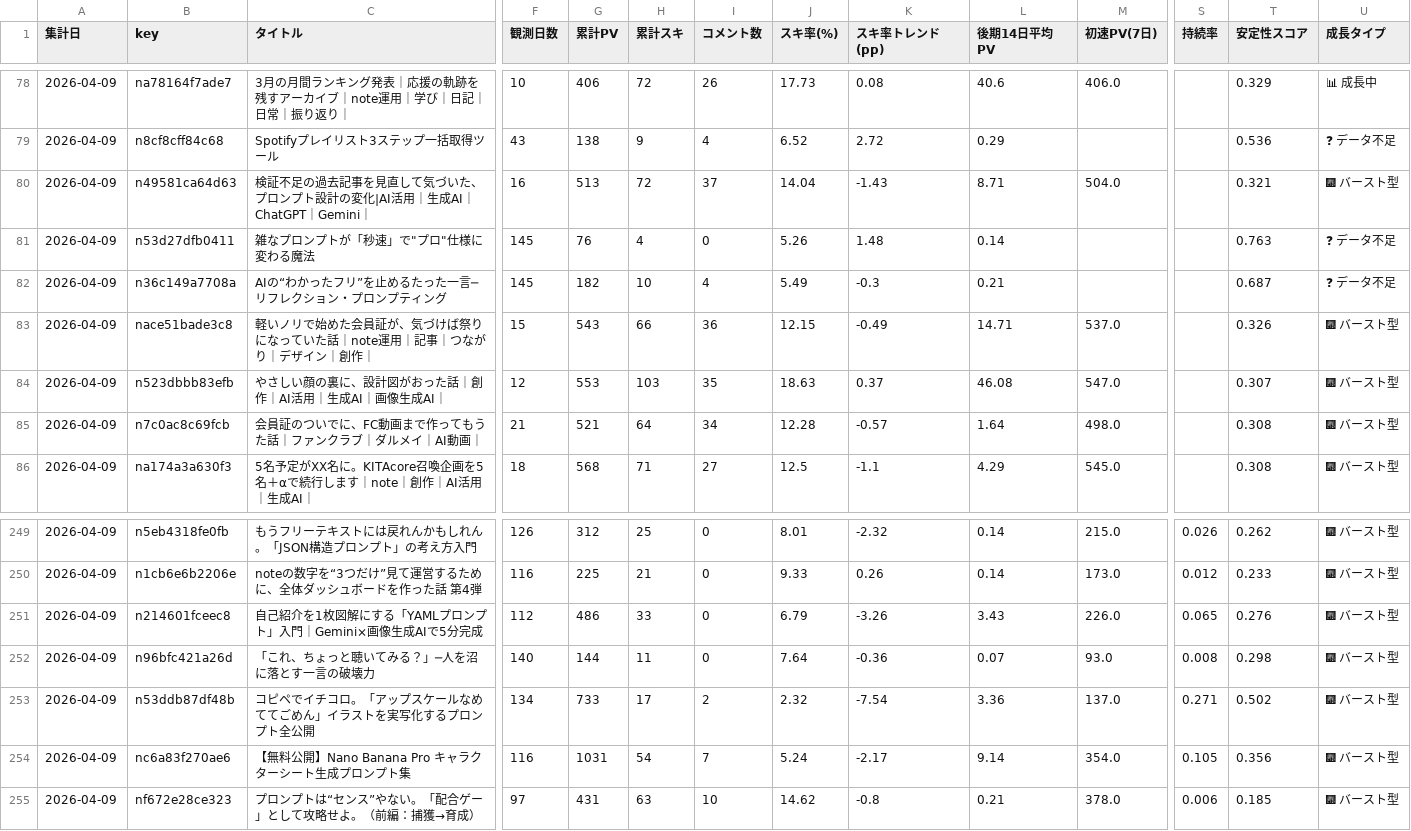
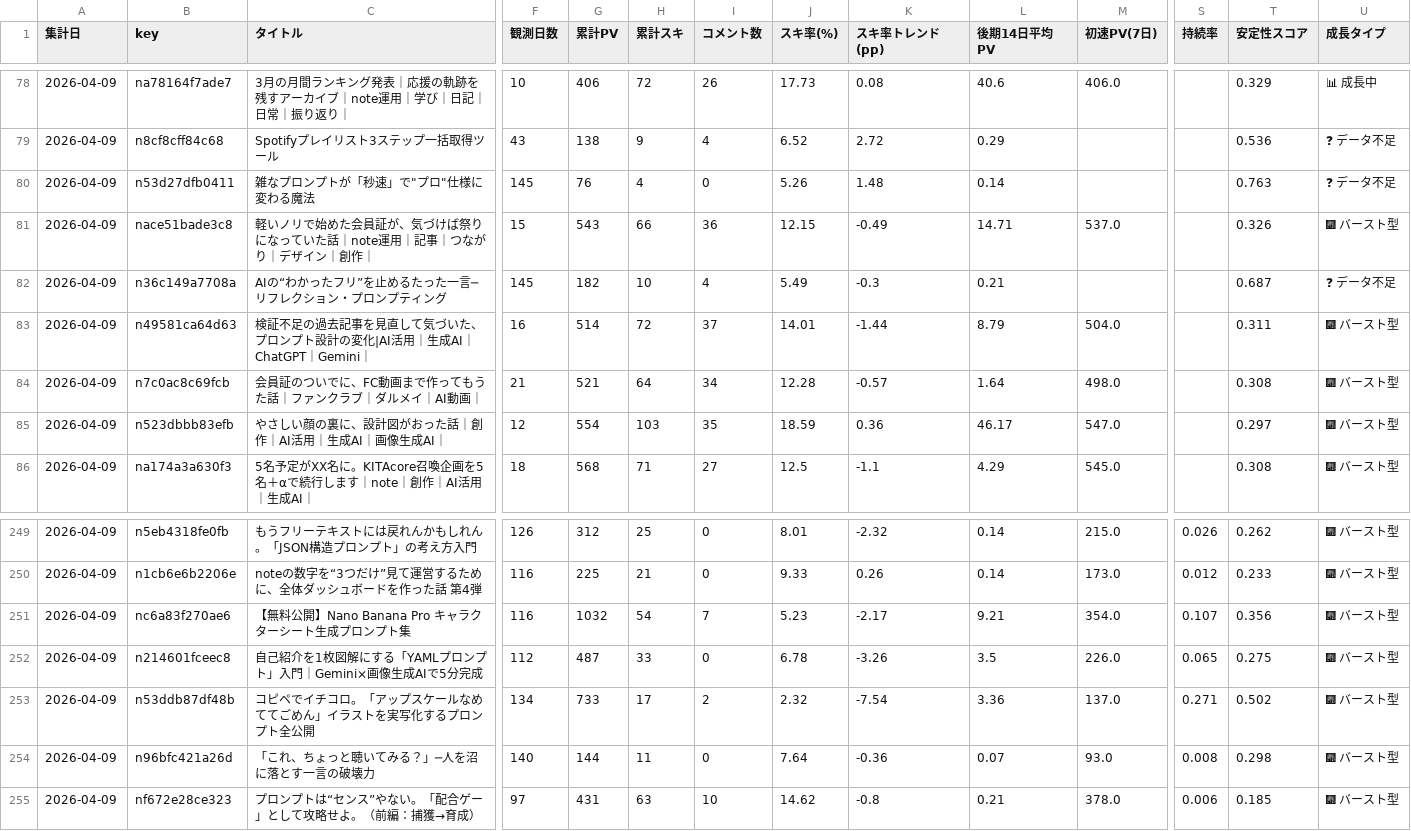
Before and after one commit to Goo-dev0505/note-stats-public, a CSV file: data/article_quality.csv, drawn as a sheet; only a part is shown, gaps mark what is left out; removed rows and columns are numbered as before the commit, all else as after; rows hold the shown columns only; the diff names each change by its address in the sheet, - before the commit and + after, or states it on an @@ line.

```diff
--- a/data/article_quality.csv
+++ b/data/article_quality.csv
-row 80: 2026-04-09 | n49581ca64d63 | 検証不足の過去記事を見直して気づいた、プロンプト設計の変化|AI活用｜生成AI｜ChatGPT｜Gemini｜ | 16 | 513 | 72 | 37 | 14.04 | -1.43 | 8.71 | 504.0 |  | 0.321 | 🎆 バースト型
@@ row 83 moved to row 81: 2026-04-09 @@
-row 84: 2026-04-09 | n523dbbb83efb | やさしい顔の裏に、設計図がおった話｜創作｜AI活用｜生成AI｜画像生成AI｜ | 12 | 553 | 103 | 35 | 18.63 | 0.37 | 46.08 | 547.0 |  | 0.307 | 🎆 バースト型
+row 83: 2026-04-09 | n49581ca64d63 | 検証不足の過去記事を見直して気づいた、プロンプト設計の変化|AI活用｜生成AI｜ChatGPT｜Gemini｜ | 16 | 514 | 72 | 37 | 14.01 | -1.44 | 8.79 | 504.0 |  | 0.311 | 🎆 バースト型
+row 85: 2026-04-09 | n523dbbb83efb | やさしい顔の裏に、設計図がおった話｜創作｜AI活用｜生成AI｜画像生成AI｜ | 12 | 554 | 103 | 35 | 18.59 | 0.36 | 46.17 | 547.0 |  | 0.297 | 🎆 バースト型
+row 251: 2026-04-09 | nc6a83f270ae6 | 【無料公開】Nano Banana Pro キャラクターシート生成プロンプト集 | 116 | 1032 | 54 | 7 | 5.23 | -2.17 | 9.21 | 354.0 | 0.107 | 0.356 | 🎆 バースト型
-G252 (累計PV): 486
+G252 (累計PV): 487
-J252 (スキ率(%)): 6.79
+J252 (スキ率(%)): 6.78
-L252 (後期14日平均PV): 3.43
+L252 (後期14日平均PV): 3.5
-T252 (安定性スコア): 0.276
+T252 (安定性スコア): 0.275
-row 254: 2026-04-09 | nc6a83f270ae6 | 【無料公開】Nano Banana Pro キャラクターシート生成プロンプト集 | 116 | 1031 | 54 | 7 | 5.24 | -2.17 | 9.14 | 354.0 | 0.105 | 0.356 | 🎆 バースト型
```
Also changed, not shown: data/asset_articles.csv, data/asset_score_v2.csv, 6 other files.
